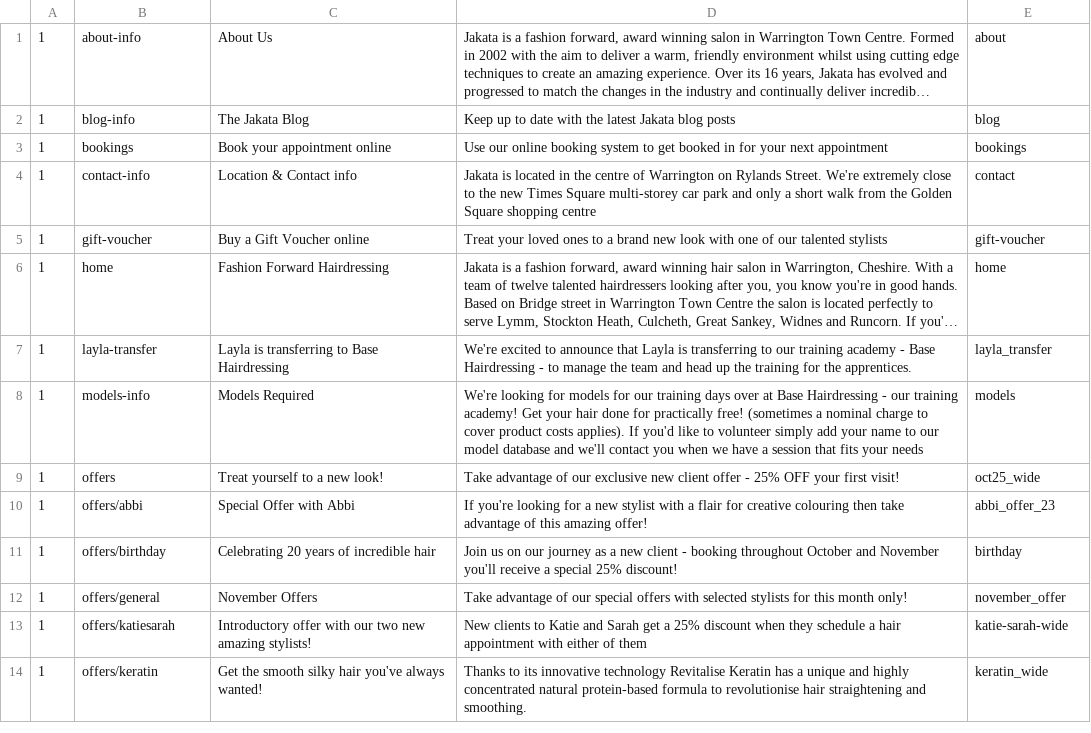
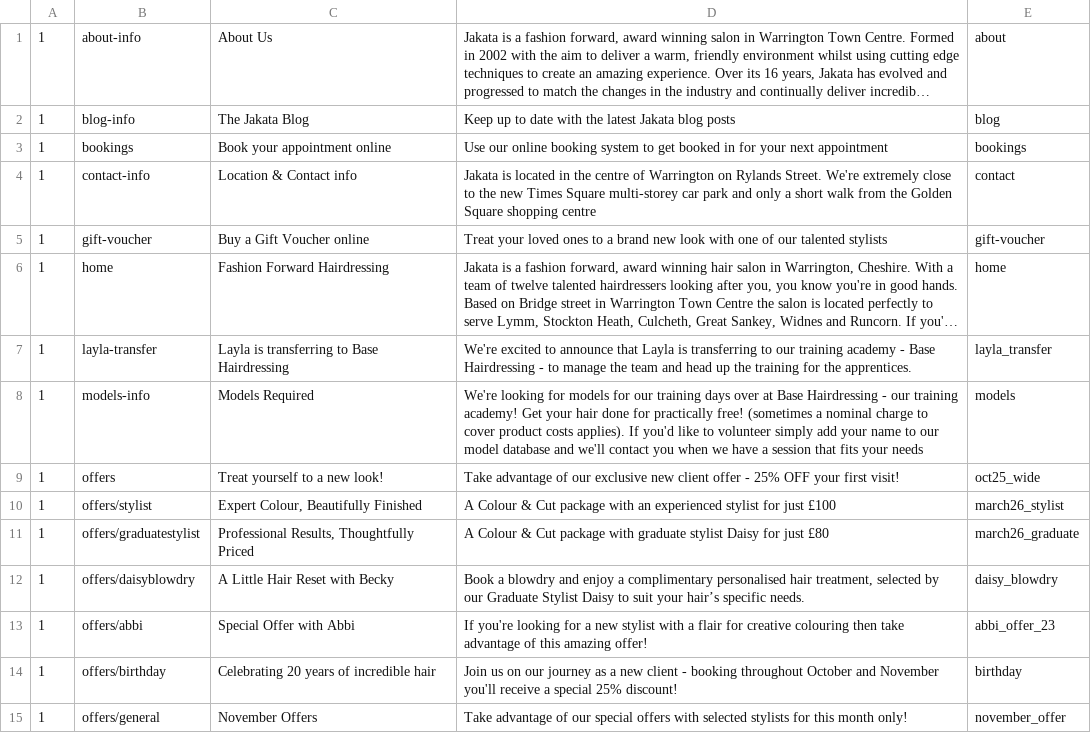
Before and after one commit to araquach/pk20, a CSV file: data/csv/meta_infos/Jakata-Jakata.csv, drawn as a sheet; only a part is shown; the shorter side is filled out with more unchanged rows; long unchanged cells end in ….

Commit message:
Added new meta

```diff
--- a/data/csv/meta_infos/Jakata-Jakata.csv
+++ b/data/csv/meta_infos/Jakata-Jakata.csv
@@ -10,2 +10,5 @@
 ",oct25_wide
+1,offers/stylist,"Expert Colour, Beautifully Finished",A Colour & Cut package with an experienced stylist for just £100,march26_stylist
+1,offers/graduatestylist,"Professional Results, Thoughtfully Priced",A Colour & Cut package with graduate stylist Daisy for just £80,march26_graduate
+1,offers/daisyblowdry,A Little Hair Reset with Becky,"Book a blowdry and enjoy a complimentary personalised hair treatment, selected by our Graduate Stylist Daisy to suit your hair’s specific needs. ",daisy_blowdry
 1,offers/abbi,Special Offer with Abbi,If you're looking for a new stylist with a flair for creative colouring then take advantage of this amazing offer!,abbi_offer_23
```
Also changed, not shown: 1 other file.
